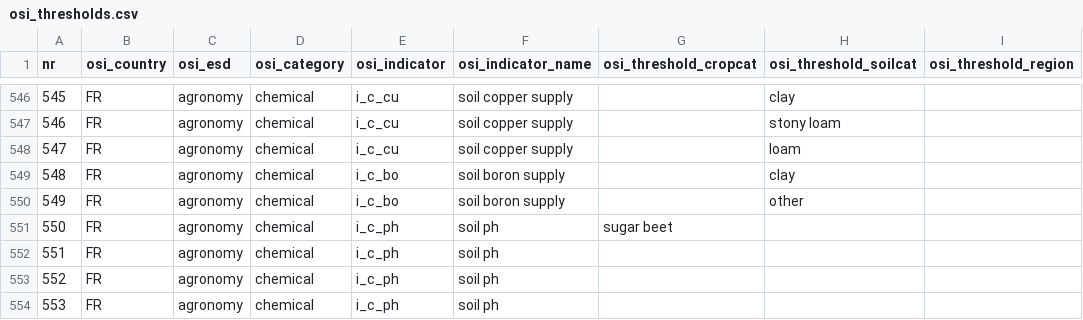
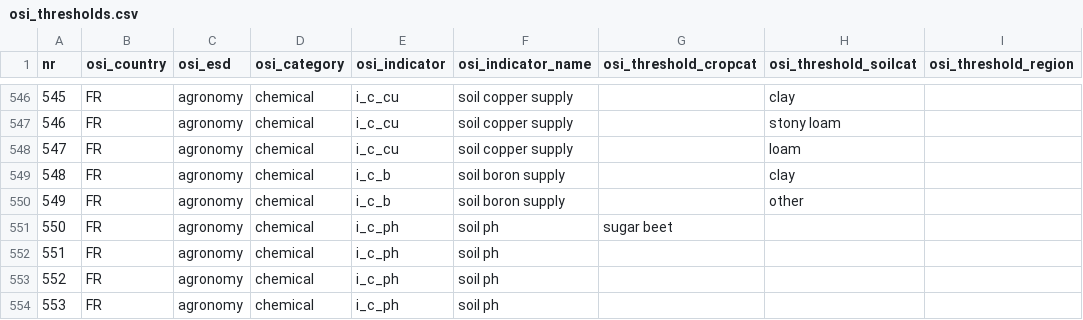
Before and after one commit to gerardhros/euosi, a CSV file: dev/osi_thresholds.csv, drawn as a sheet; only a part is shown, gaps mark what is left out; the diff names each change by its address in the sheet, - before the commit and + after, or states it on an @@ line.

```diff
--- a/dev/osi_thresholds.csv
+++ b/dev/osi_thresholds.csv
-E549:E550 (osi_indicator): i_c_bo
+E549:E550 (osi_indicator): i_c_b
```
Also changed, not shown: dev/osi_parameters.csv, 2 other files.
